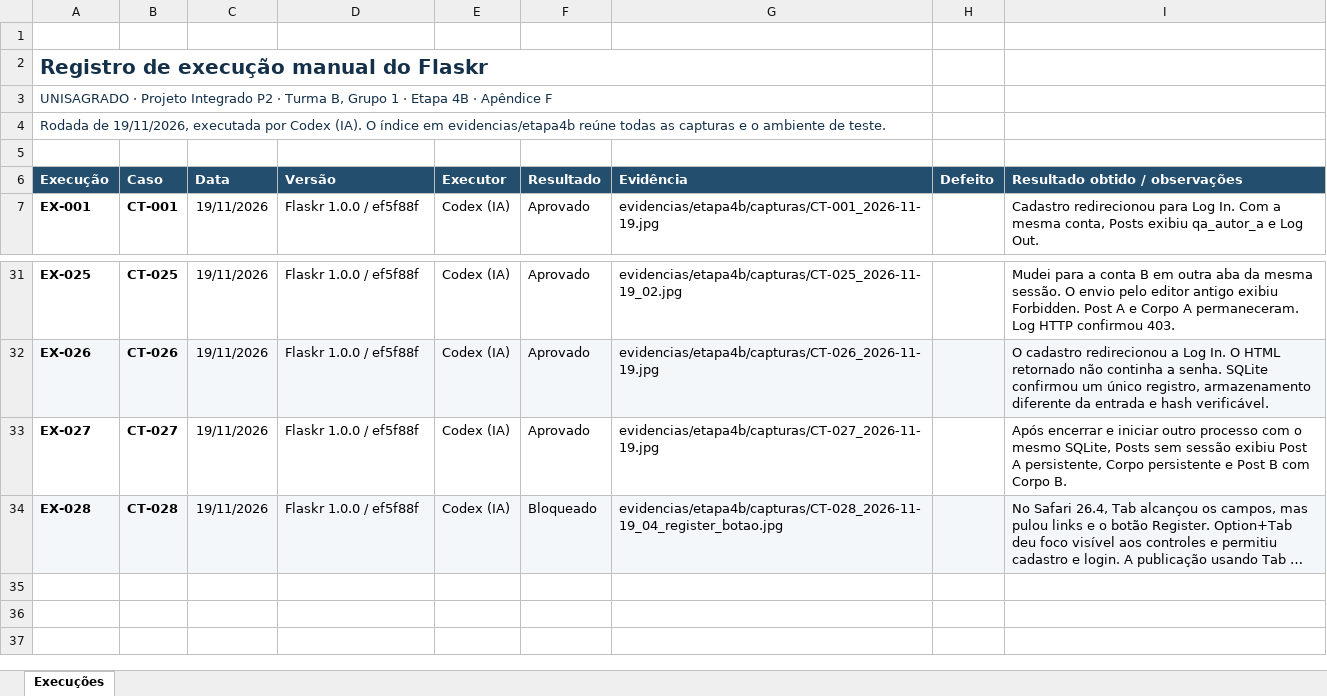
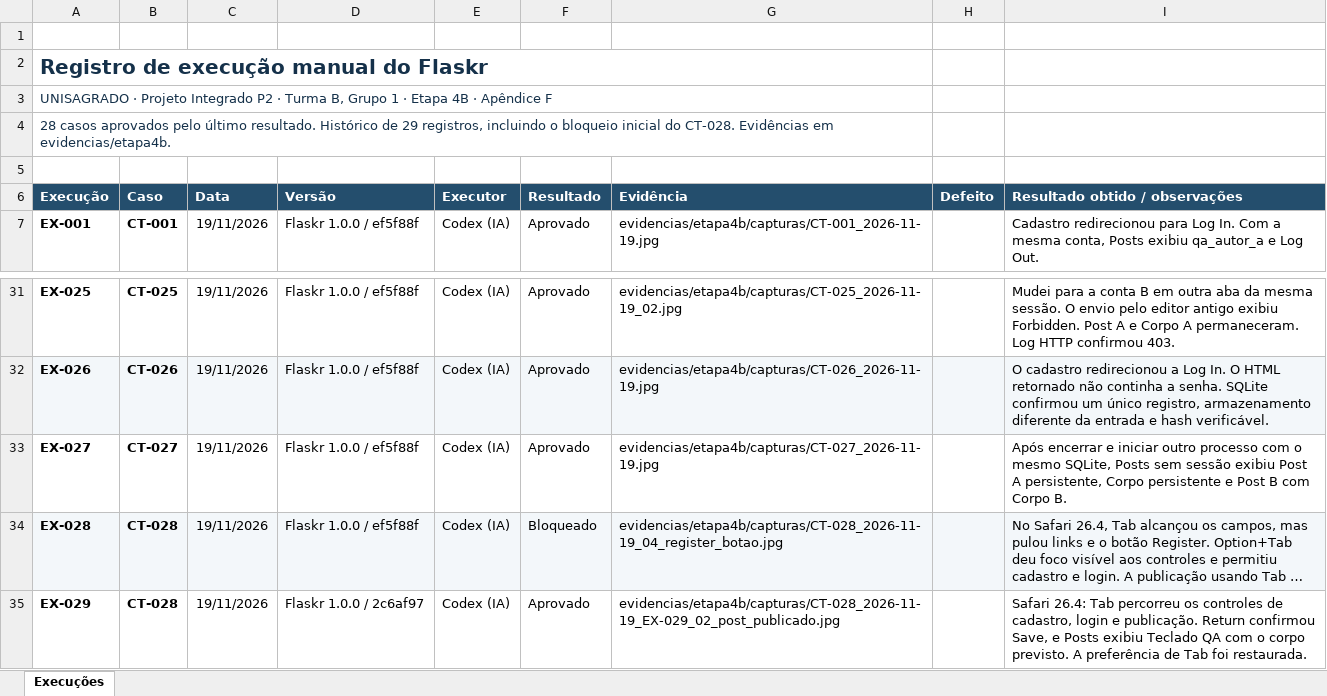
Before and after one commit to YagoL3m3/p2-tqs-2026-cc-grupo01-flaskr, an Excel workbook: entrega/05_EXECUCAO_MANUAL/Registro_de_Execucao_Manual_Flaskr.xlsx, sheet Execuções, drawn as a sheet; only a part is shown, gaps mark what is left out; long unchanged cells end in …; values as stored, in another font and other column widths than the file's, no borders; table styles not drawn; the diff names each change by its address in the sheet, - before the commit and + after, or states it on an @@ line.

```diff
--- a/entrega/05_EXECUCAO_MANUAL/Registro_de_Execucao_Manual_Flaskr.xlsx (sheet Execuções)
+++ b/entrega/05_EXECUCAO_MANUAL/Registro_de_Execucao_Manual_Flaskr.xlsx (sheet Execuções)
-A4 (Execução): Rodada de 19/11/2026, executada por Codex (IA). O índice em evidencias/etapa4b reúne todas as capturas e o ambiente de teste.
+A4 (Execução): 28 casos aprovados pelo último resultado. Histórico de 29 registros, incluindo o bloqueio inicial do CT-028. Evidências em evidencias/etapa4b.
+row 35: EX-029 | CT-028 | 19/11/2026 | Flaskr 1.0.0 / 2c6af97 | Codex (IA) | Aprovado | evidencias/etapa4b/capturas/CT-028_2026-11-19_EX-029_02_post_publicado.jpg |  | Safari 26.4: Tab percorreu os controles de cadastro, login e publicação. Return confirmou Save, e Posts exibiu Teclado QA com o corpo previsto. A preferência de Tab foi restaurada.
```
Also changed, not shown: entrega/04_CASOS_E_RASTREABILIDADE/Requisitos_Casos_e_Rastreabilidade_Flaskr.xlsx, 6 other files.
